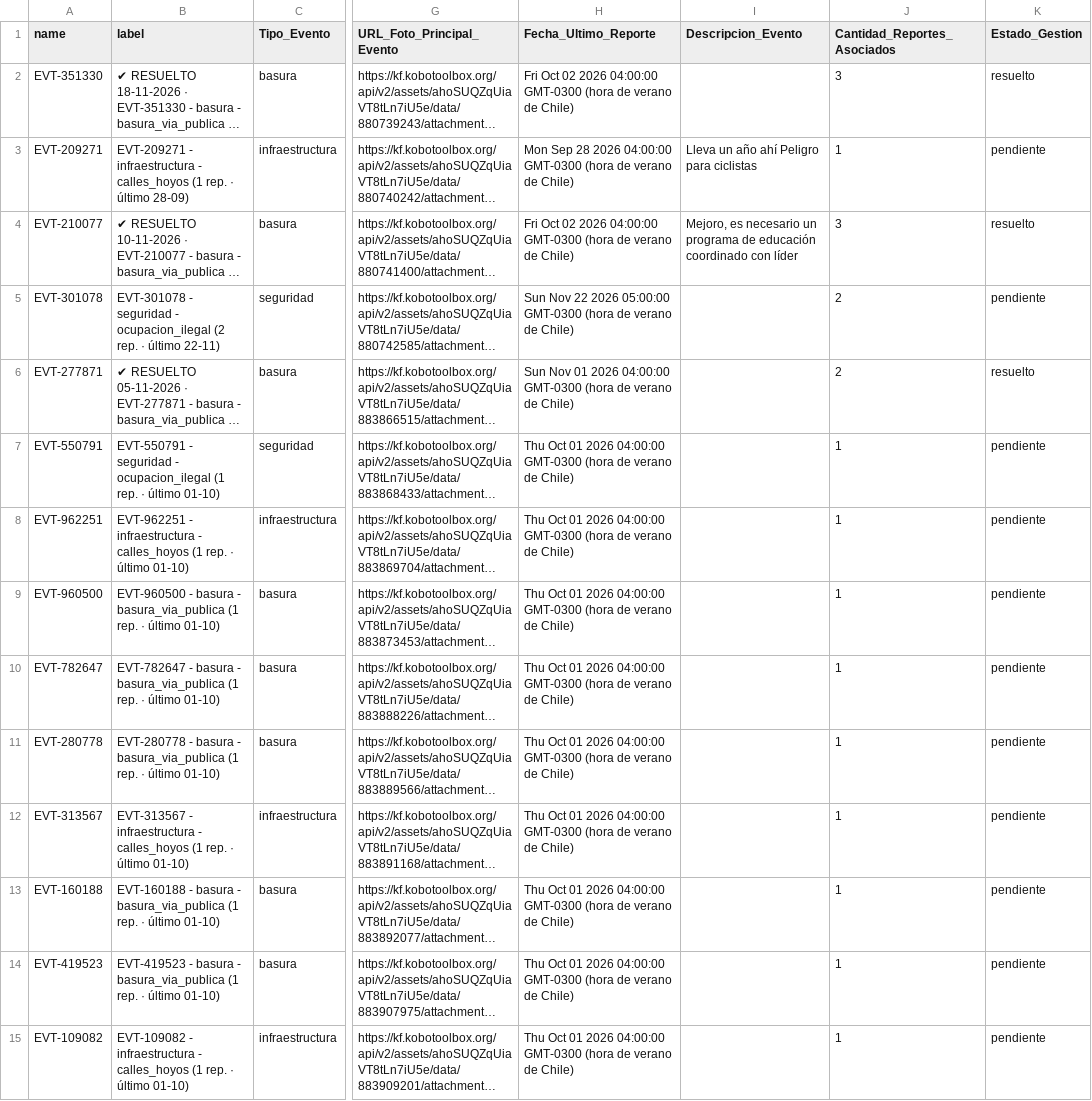
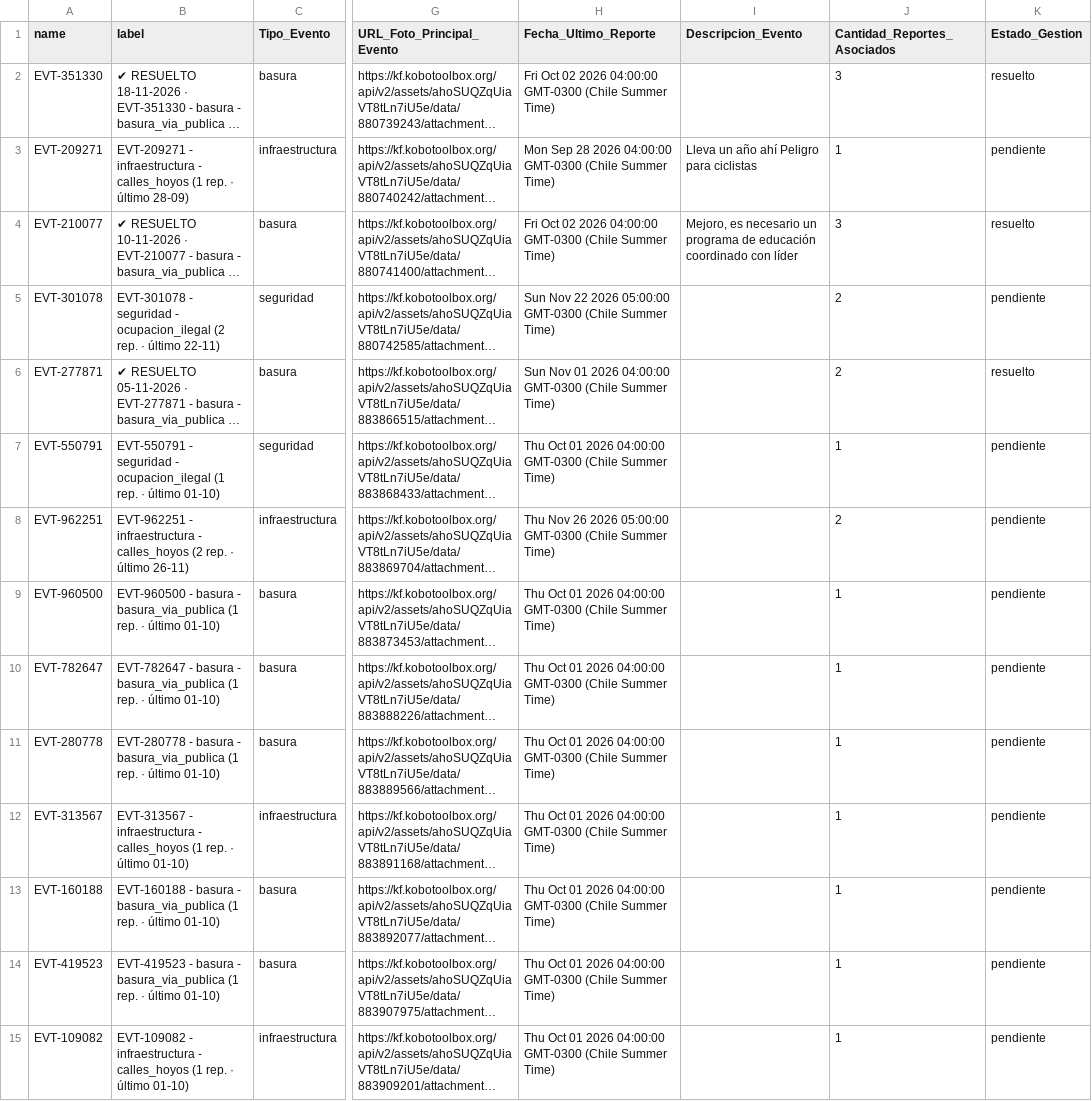
Before and after one commit to geoemprendimiento2026/observatorio-datos, a CSV file: eventos_fiscalizacion.csv, drawn as a sheet; only a part is shown, gaps mark what is left out; long unchanged cells end in …; the diff covers the shown part only; the diff names each change by its address in the sheet, - before the commit and + after, or states it on an @@ line.

Commit message:
Actualiza eventos_fiscalizacion.csv — 2026-11-26T18:48:39.456Z

```diff
--- a/eventos_fiscalizacion.csv
+++ b/eventos_fiscalizacion.csv
-H2 (Fecha_Ultimo_Reporte): …04:00:00 GMT-0300 (hora de verano de Chile)
+H2 (Fecha_Ultimo_Reporte): …04:00:00 GMT-0300 (Chile Summer Time)
-H3 (Fecha_Ultimo_Reporte): …04:00:00 GMT-0300 (hora de verano de Chile)
+H3 (Fecha_Ultimo_Reporte): …04:00:00 GMT-0300 (Chile Summer Time)
-H4 (Fecha_Ultimo_Reporte): …04:00:00 GMT-0300 (hora de verano de Chile)
+H4 (Fecha_Ultimo_Reporte): …04:00:00 GMT-0300 (Chile Summer Time)
-H5 (Fecha_Ultimo_Reporte): …05:00:00 GMT-0300 (hora de verano de Chile)
+H5 (Fecha_Ultimo_Reporte): …05:00:00 GMT-0300 (Chile Summer Time)
-H6 (Fecha_Ultimo_Reporte): …04:00:00 GMT-0300 (hora de verano de Chile)
+H6 (Fecha_Ultimo_Reporte): …04:00:00 GMT-0300 (Chile Summer Time)
-H7 (Fecha_Ultimo_Reporte): …04:00:00 GMT-0300 (hora de verano de Chile)
+H7 (Fecha_Ultimo_Reporte): …04:00:00 GMT-0300 (Chile Summer Time)
-B8 (label): …- calles_hoyos (1 rep. · último 01-10)
+B8 (label): …- calles_hoyos (2 rep. · último 26-11)
-H8 (Fecha_Ultimo_Reporte): Thu Oct 01 2026 04:00:00 GMT-0300 (hora de verano de Chile)
+H8 (Fecha_Ultimo_Reporte): Thu Nov 26 2026 05:00:00 GMT-0300 (Chile Summer Time)
-J8 (Cantidad_Reportes_Asociados): 1
+J8 (Cantidad_Reportes_Asociados): 2
-H9:H15 (Fecha_Ultimo_Reporte): …04:00:00 GMT-0300 (hora de verano de Chile)
+H9:H15 (Fecha_Ultimo_Reporte): …04:00:00 GMT-0300 (Chile Summer Time)
```
Also changed, not shown: 148 edited cells elsewhere in this file.
